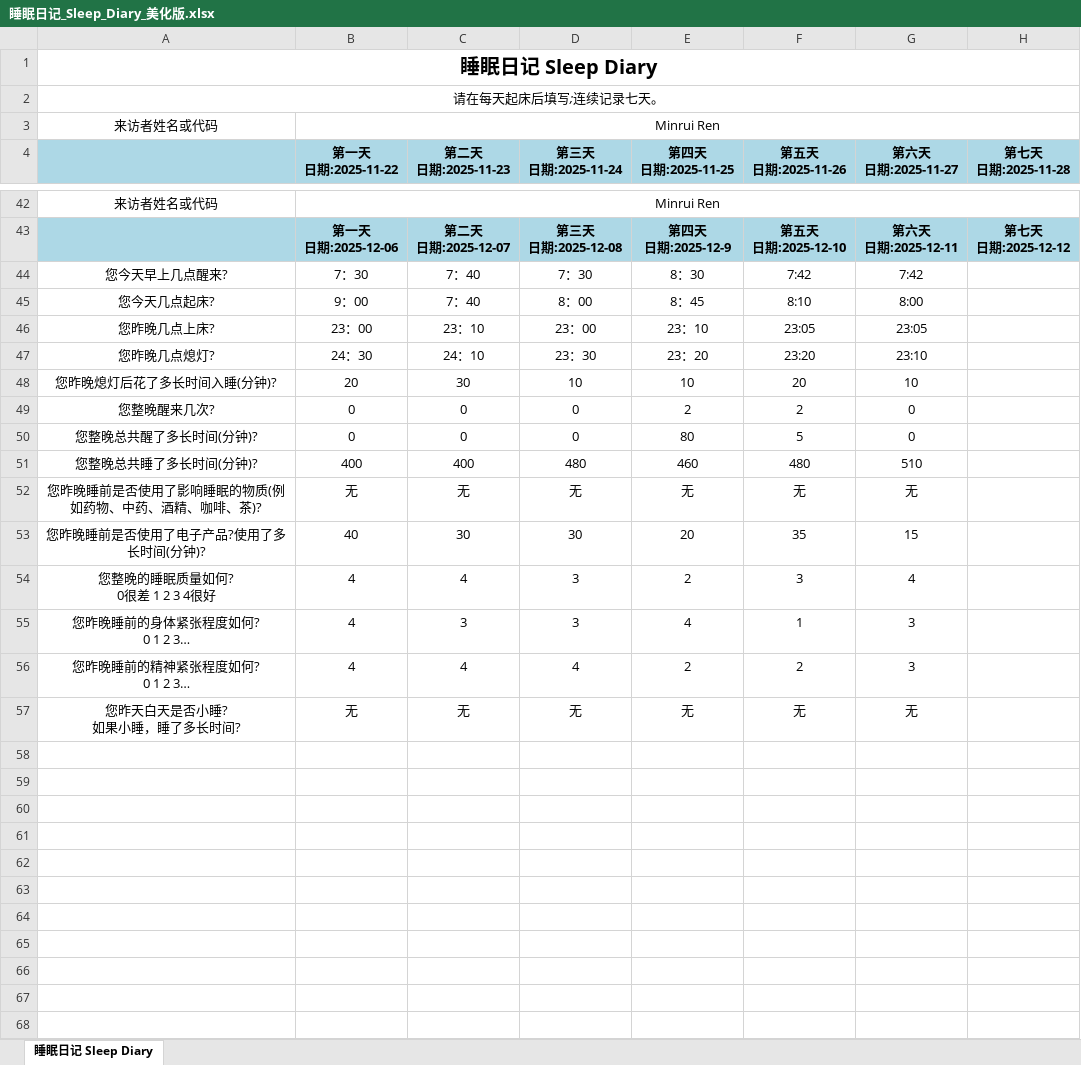
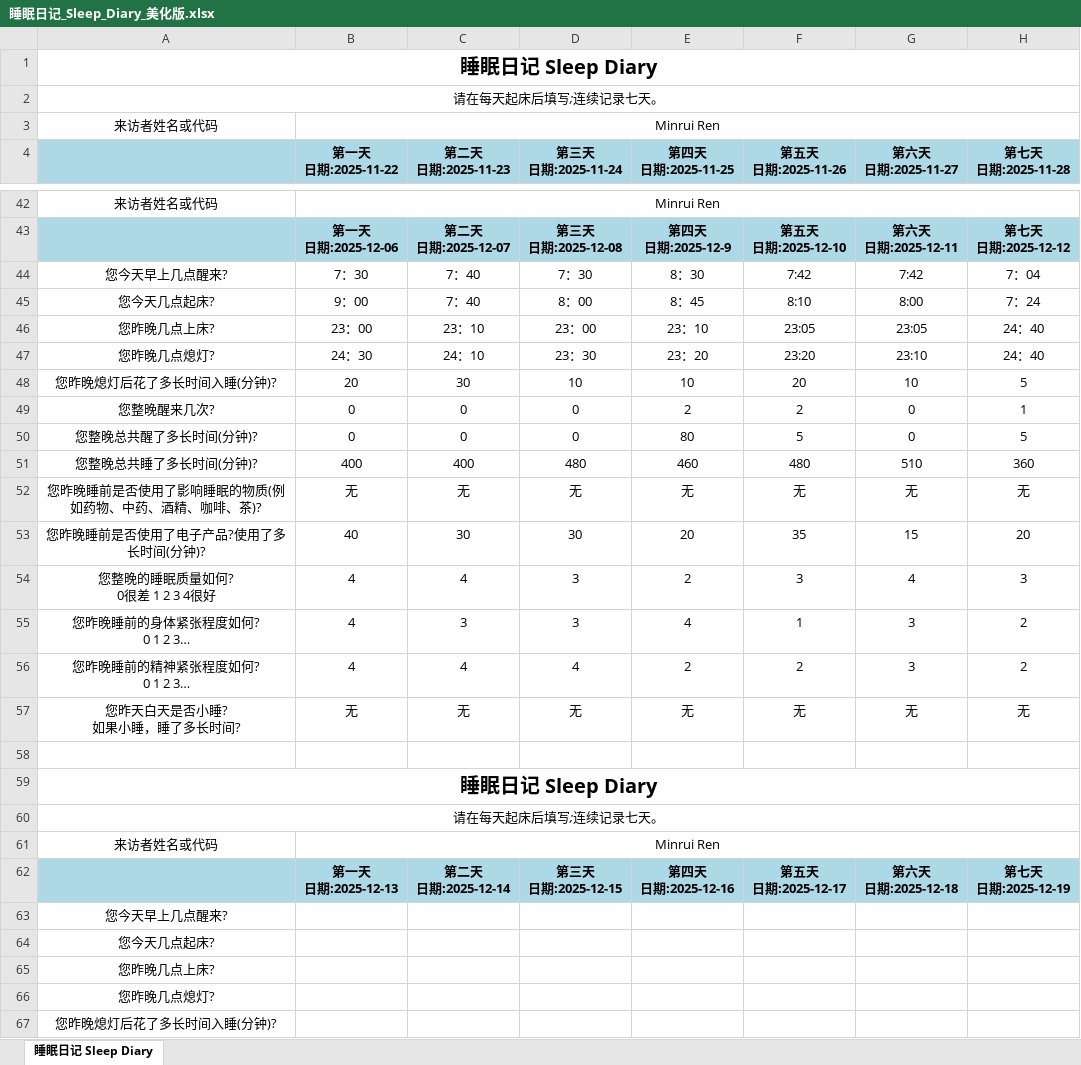
Before and after one commit to MinruiRen/My_like, an Excel workbook: 睡眠日记_Sleep_Diary_美化版.xlsx, sheet 睡眠日记 Sleep Diary, drawn as a sheet; only a part is shown, gaps mark what is left out; long unchanged cells end in …; values as stored, in another font and other column widths than the file's, no borders; ↵ is a line break in a cell; the diff covers the shown part only; the diff names each change by its address in the sheet, - before the commit and + after, or states it on an @@ line.

```diff
--- a/睡眠日记_Sleep_Diary_美化版.xlsx (sheet 睡眠日记 Sleep Diary)
+++ b/睡眠日记_Sleep_Diary_美化版.xlsx (sheet 睡眠日记 Sleep Diary)
-H44 (第七天 日期:2025-11-28): (empty)
+H44 (第七天 日期:2025-11-28): 7：04
-H45 (第七天 日期:2025-11-28): (empty)
+H45 (第七天 日期:2025-11-28): 7：24
-H46:H47 (第七天 日期:2025-11-28): (empty)
+H46:H47 (第七天 日期:2025-11-28): 24：40
-H48 (第七天 日期:2025-11-28): (empty)
+H48 (第七天 日期:2025-11-28): 5
-H49 (第七天 日期:2025-11-28): (empty)
+H49 (第七天 日期:2025-11-28): 1
-H50 (第七天 日期:2025-11-28): (empty)
+H50 (第七天 日期:2025-11-28): 5
-H51 (第七天 日期:2025-11-28): (empty)
+H51 (第七天 日期:2025-11-28): 360
-H52 (第七天 日期:2025-11-28): (empty)
+H52 (第七天 日期:2025-11-28): 无
-H53 (第七天 日期:2025-11-28): (empty)
+H53 (第七天 日期:2025-11-28): 20
-H54 (第七天 日期:2025-11-28): (empty)
+H54 (第七天 日期:2025-11-28): 3
-H55:H56 (第七天 日期:2025-11-28): (empty)
+H55:H56 (第七天 日期:2025-11-28): 2
-H57 (第七天 日期:2025-11-28): (empty)
+H57 (第七天 日期:2025-11-28): 无
+row 58: (empty)
+row 59: 睡眠日记 Sleep Diary
+row 60: 请在每天起床后填写;连续记录七天。
+row 61: 来访者姓名或代码 | Minrui Ren
+row 62:  | 第一天 ↵ 日期:2025-12-13 | 第二天 ↵ 日期:2025-12-14 | 第三天 ↵ 日期:2025-12-15 | 第四天 ↵ 日期:2025-12-16 | 第五天 ↵ 日期:2025-12-17 | 第六天 ↵ 日期:2025-12-18 | 第七天 ↵ 日期:2025-12-19
+row 63: 您今天早上几点醒来?
+row 64: 您今天几点起床?
+row 65: 您昨晚几点上床?
+row 66: 您昨晚几点熄灯?
+row 67: 您昨晚熄灯后花了多长时间入睡(分钟)?
```
Also changed, not shown: 9 added rows elsewhere in this sheet, 2 other files.
